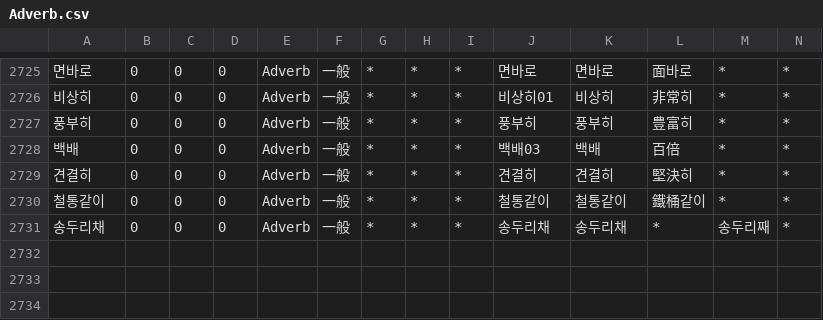
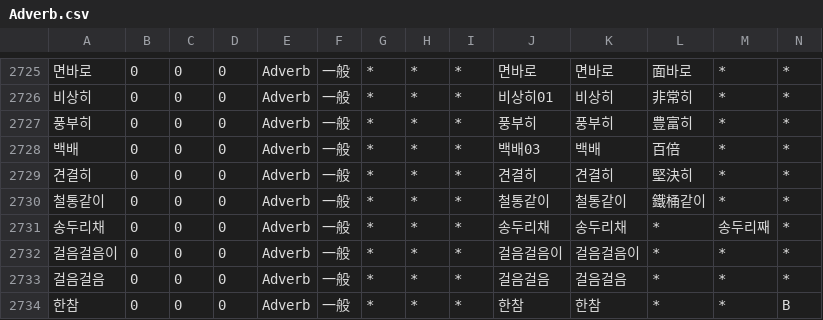
Before and after one commit to okikirmui/handic, a CSV file: seed/Adverb.csv, drawn as a sheet; only a part is shown, gaps mark what is left out; rows hold the shown columns only; the diff names each change by its address in the sheet, - before the commit and + after, or states it on an @@ line.

```diff
--- a/seed/Adverb.csv
+++ b/seed/Adverb.csv
+row 2732: 걸음걸음이 | 0 | 0 | 0 | Adverb | 一般 | * | * | * | 걸음걸음이 | 걸음걸음이 | * | * | *
+row 2733: 걸음걸음 | 0 | 0 | 0 | Adverb | 一般 | * | * | * | 걸음걸음 | 걸음걸음 | * | * | *
+row 2734: 한참 | 0 | 0 | 0 | Adverb | 一般 | * | * | * | 한참 | 한참 | * | * | B
```
Also changed, not shown: seed/Ending.Particle.csv, seed/Ending.csv, 3 other files.
